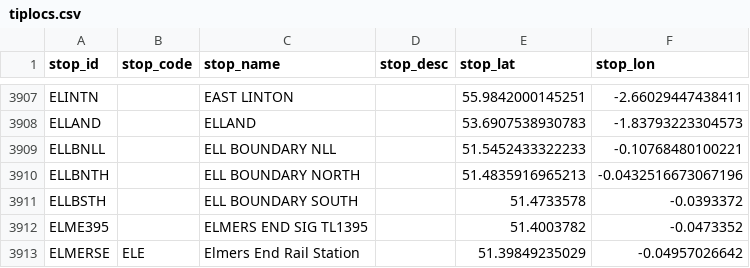
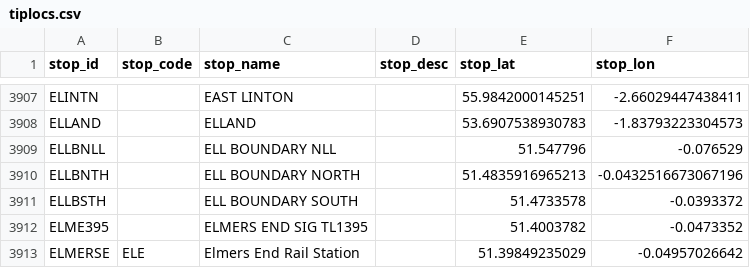
Before and after one commit to Jnction/dtd2mysql, a CSV file: tiplocs.csv, drawn as a sheet; only a part is shown, gaps mark what is left out.

Commit message:
fix ELLBNLL location

```diff
--- a/tiplocs.csv
+++ b/tiplocs.csv
@@ -3908,3 +3908,3 @@ ELINTN,,EAST LINTON,,55.9842000145251,-2.66029447438411
 ELLAND,,ELLAND,,53.6907538930783,-1.83793223304573
-ELLBNLL,,ELL BOUNDARY NLL,,51.5452433322233,-0.10768480100221
+ELLBNLL,,ELL BOUNDARY NLL,,51.547796,-0.076529
 ELLBNTH,,ELL BOUNDARY NORTH,,51.4835916965213,-0.0432516673067196
```
